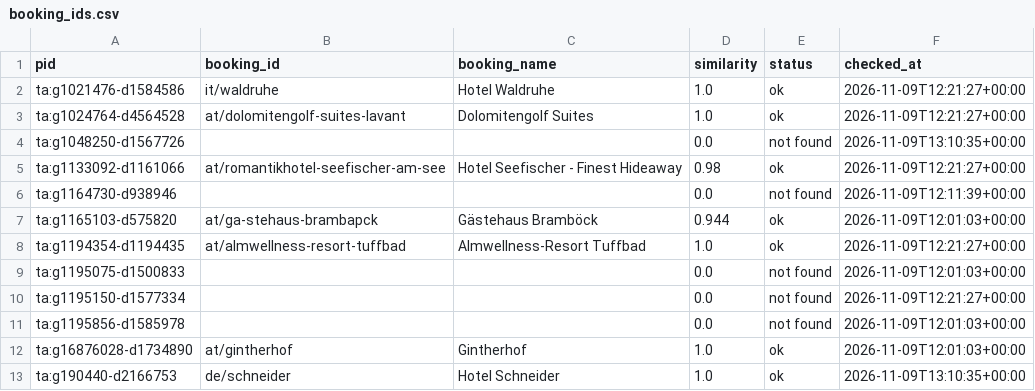
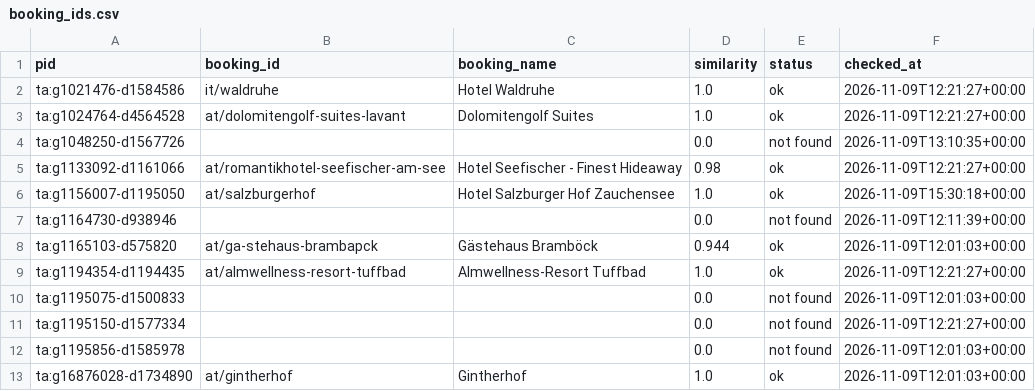
Before and after one commit to ChambaPie/hotel-price-scraper, a CSV file: data/booking_ids.csv, drawn as a sheet; only a part is shown; the shorter side is filled out with more unchanged rows; the diff covers the shown part only; the diff names each change by its address in the sheet, - before the commit and + after, or states it on an @@ line.

```diff
--- a/data/booking_ids.csv
+++ b/data/booking_ids.csv
+row 6: ta:g1156007-d1195050 | at/salzburgerhof | Hotel Salzburger Hof Zauchensee | 1.0 | ok | 2026-11-09T15:30:18+00:00
```
Also changed, not shown: 16 added rows elsewhere in this file, 2 other files.
